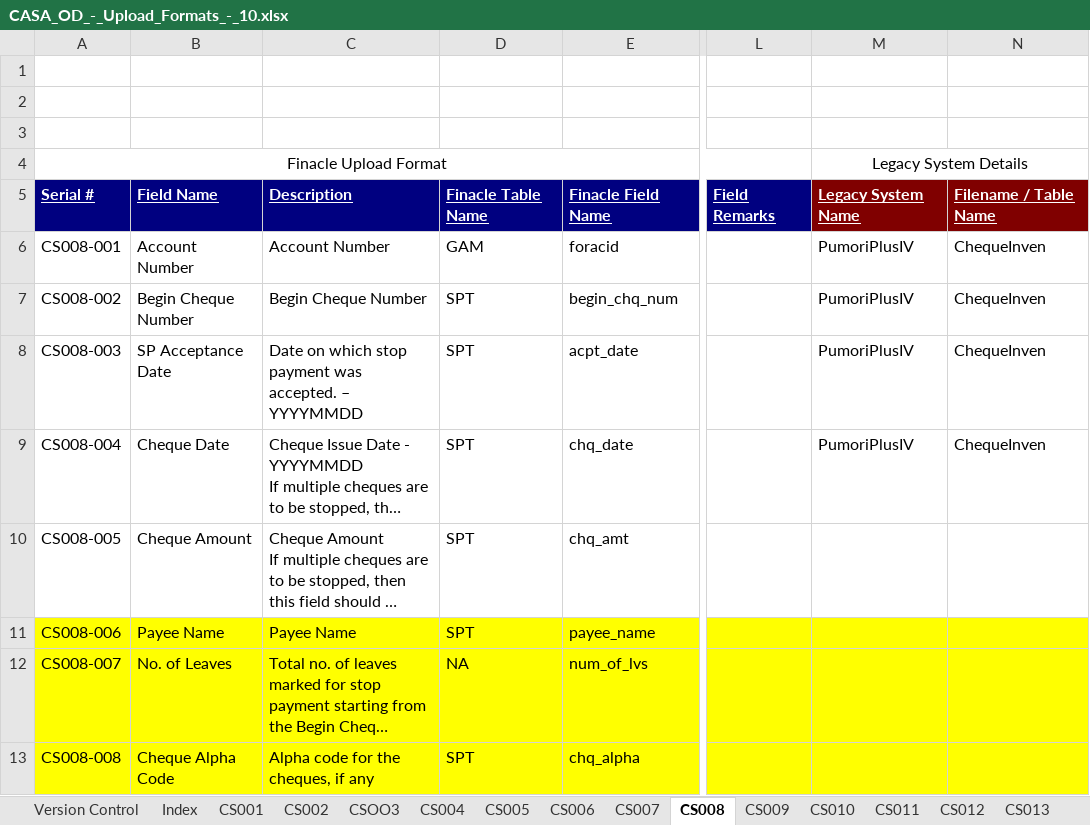
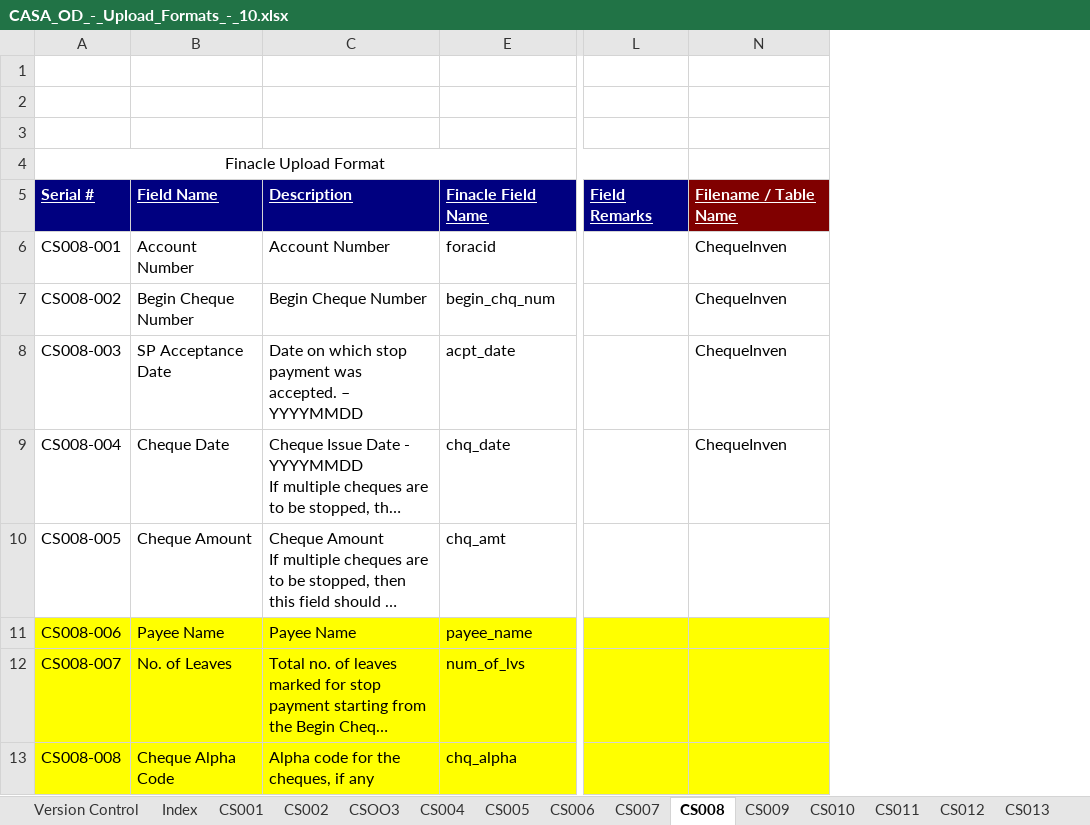
Before and after one commit to dkarna/SNMPKAPFMigration, an Excel workbook: SANIMA_MAPPING SHEETS/CASA_OD_-_Upload_Formats_-_10.xlsx, sheet CS008, drawn as a sheet; only a part is shown, gaps mark what is left out; long unchanged cells end in …; values as stored, in another font and other column widths than the file's, no borders; the diff names each change by its address in the sheet, - before the commit and + after, or states it on an @@ line.

```diff
--- a/SANIMA_MAPPING SHEETS/CASA_OD_-_Upload_Formats_-_10.xlsx (sheet CS008)
+++ b/SANIMA_MAPPING SHEETS/CASA_OD_-_Upload_Formats_-_10.xlsx (sheet CS008)
@@ column D hidden, rows 5-13: Finacle Table Name | GAM | SPT | SPT | SPT | SPT | SPT | NA | SPT @@
@@ column M hidden, rows 4-9: Legacy System Details | Legacy System Name | PumoriPlusIV | PumoriPlusIV | PumoriPlusIV | PumoriPlusIV @@
```
Also changed, not shown: sheet CS019, sheet CS014, sheet CS009, 9 other files.
